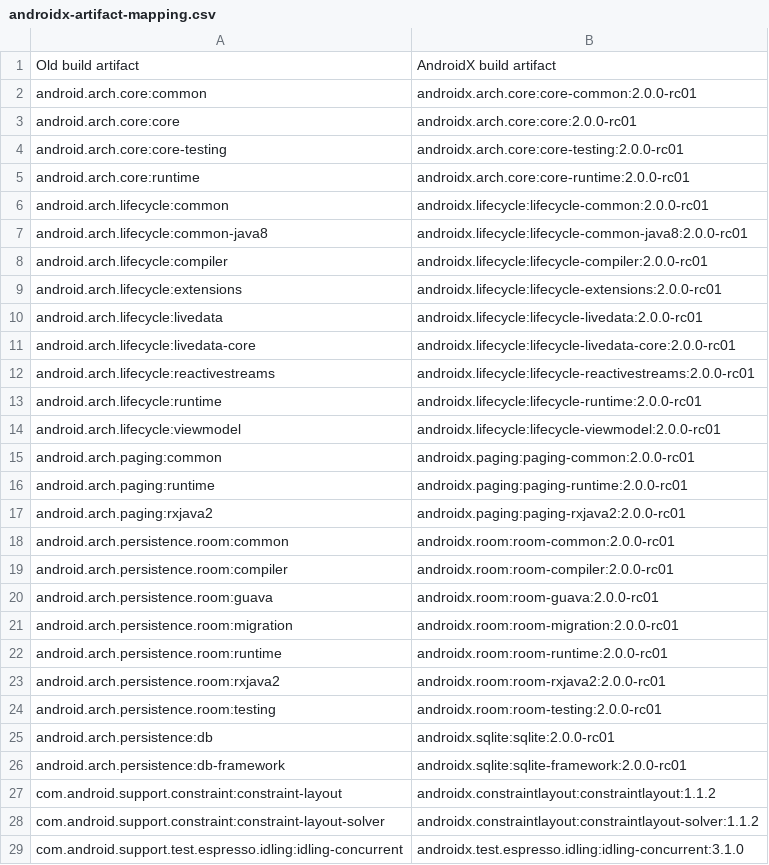
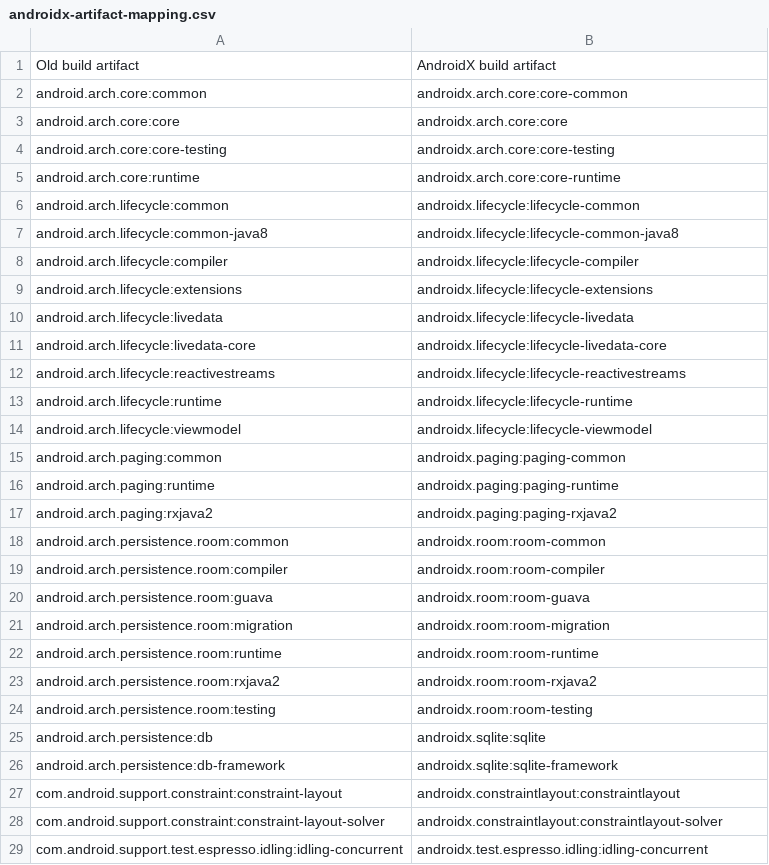
Before and after one commit to xamarin/XamarinAndroidXMigration, a CSV file: mappings/androidx-artifact-mapping.csv, drawn as a sheet; only a part is shown; the diff covers the shown part only.

Commit message:
Update things (#26)
* Sorting lines alphabetically for reading purposes
* Updating the csv from a later build
* Pulled the latest from Google
* Update gradle
* Update the dep tests with the new deps

```diff
--- a/mappings/androidx-artifact-mapping.csv
+++ b/mappings/androidx-artifact-mapping.csv
@@ -1,29 +1,29 @@
 Old build artifact,AndroidX build artifact
-android.arch.core:common,androidx.arch.core:core-common:2.0.0-rc01
-android.arch.core:core,androidx.arch.core:core:2.0.0-rc01
-android.arch.core:core-testing,androidx.arch.core:core-testing:2.0.0-rc01
-android.arch.core:runtime,androidx.arch.core:core-runtime:2.0.0-rc01
-android.arch.lifecycle:common,androidx.lifecycle:lifecycle-common:2.0.0-rc01
-android.arch.lifecycle:common-java8,androidx.lifecycle:lifecycle-common-java8:2.0.0-rc01
-android.arch.lifecycle:compiler,androidx.lifecycle:lifecycle-compiler:2.0.0-rc01
-android.arch.lifecycle:extensions,androidx.lifecycle:lifecycle-extensions:2.0.0-rc01
-android.arch.lifecycle:livedata,androidx.lifecycle:lifecycle-livedata:2.0.0-rc01
-android.arch.lifecycle:livedata-core,androidx.lifecycle:lifecycle-livedata-core:2.0.0-rc01
-android.arch.lifecycle:reactivestreams,androidx.lifecycle:lifecycle-reactivestreams:2.0.0-rc01
-android.arch.lifecycle:runtime,androidx.lifecycle:lifecycle-runtime:2.0.0-rc01
-android.arch.lifecycle:viewmodel,androidx.lifecycle:lifecycle-viewmodel:2.0.0-rc01
-android.arch.paging:common,androidx.paging:paging-common:2.0.0-rc01
-android.arch.paging:runtime,androidx.paging:paging-runtime:2.0.0-rc01
-android.arch.paging:rxjava2,androidx.paging:paging-rxjava2:2.0.0-rc01
-android.arch.persistence.room:common,androidx.room:room-common:2.0.0-rc01
-android.arch.persistence.room:compiler,androidx.room:room-compiler:2.0.0-rc01
-android.arch.persistence.room:guava,androidx.room:room-guava:2.0.0-rc01
-android.arch.persistence.room:migration,androidx.room:room-migration:2.0.0-rc01
-android.arch.persistence.room:runtime,androidx.room:room-runtime:2.0.0-rc01
-android.arch.persistence.room:rxjava2,androidx.room:room-rxjava2:2.0.0-rc01
-android.arch.persistence.room:testing,androidx.room:room-testing:2.0.0-rc01
-android.arch.persistence:db,androidx.sqlite:sqlite:2.0.0-rc01
-android.arch.persistence:db-framework,androidx.sqlite:sqlite-framework:2.0.0-rc01
-com.android.support.constraint:constraint-layout,androidx.constraintlayout:constraintlayout:1.1.2
-com.android.support.constraint:constraint-layout-solver,androidx.constraintlayout:constraintlayout-solver:1.1.2
-com.android.support.test.espresso.idling:idling-concurrent,androidx.test.espresso.idling:idling-concurrent:3.1.0
+android.arch.core:common,androidx.arch.core:core-common
+android.arch.core:core,androidx.arch.core:core
+android.arch.core:core-testing,androidx.arch.core:core-testing
+android.arch.core:runtime,androidx.arch.core:core-runtime
+android.arch.lifecycle:common,androidx.lifecycle:lifecycle-common
+android.arch.lifecycle:common-java8,androidx.lifecycle:lifecycle-common-java8
+android.arch.lifecycle:compiler,androidx.lifecycle:lifecycle-compiler
+android.arch.lifecycle:extensions,androidx.lifecycle:lifecycle-extensions
+android.arch.lifecycle:livedata,androidx.lifecycle:lifecycle-livedata
+android.arch.lifecycle:livedata-core,androidx.lifecycle:lifecycle-livedata-core
+android.arch.lifecycle:reactivestreams,androidx.lifecycle:lifecycle-reactivestreams
+android.arch.lifecycle:runtime,androidx.lifecycle:lifecycle-runtime
+android.arch.lifecycle:viewmodel,androidx.lifecycle:lifecycle-viewmodel
+android.arch.paging:common,androidx.paging:paging-common
+android.arch.paging:runtime,androidx.paging:paging-runtime
+android.arch.paging:rxjava2,androidx.paging:paging-rxjava2
+android.arch.persistence.room:common,androidx.room:room-common
+android.arch.persistence.room:compiler,androidx.room:room-compiler
+android.arch.persistence.room:guava,androidx.room:room-guava
+android.arch.persistence.room:migration,androidx.room:room-migration
+android.arch.persistence.room:runtime,androidx.room:room-runtime
+android.arch.persistence.room:rxjava2,androidx.room:room-rxjava2
+android.arch.persistence.room:testing,androidx.room:room-testing
+android.arch.persistence:db,androidx.sqlite:sqlite
+android.arch.persistence:db-framework,androidx.sqlite:sqlite-framework
+com.android.support.constraint:constraint-layout,androidx.constraintlayout:constraintlayout
+com.android.support.constraint:constraint-layout-solver,androidx.constraintlayout:constraintlayout-solver
+com.android.support.test.espresso.idling:idling-concurrent,androidx.test.espresso.idling:idling-concurrent
```
Also changed, not shown: 75 edited cells elsewhere in this file, mappings/androidx-class-mapping.csv, 18 other files.
